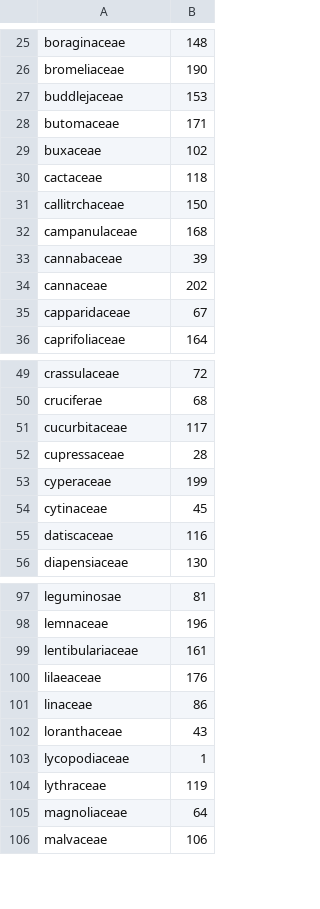
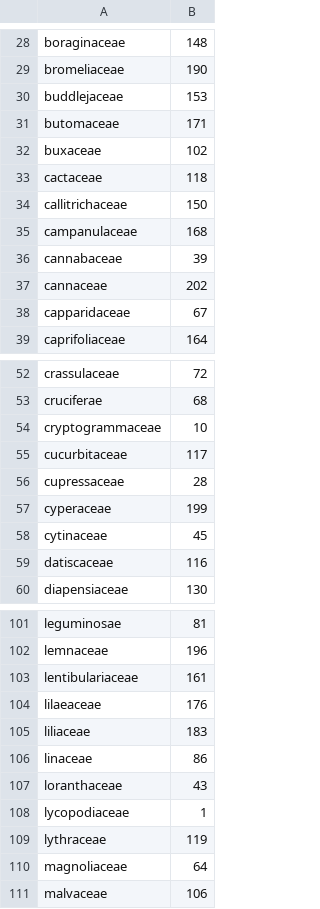
Before and after one commit to team-november/million-plant-map, a CSV file: resources/FloraEuopeaFamilyIndex.csv (was resources/FloraEuropaeaFamilyIndex.csv), drawn as a sheet; only a part is shown, gaps mark what is left out; the diff covers the shown part only.

```diff
--- a/resources/FloraEuropaeaFamilyIndex.csv
+++ b/resources/FloraEuopeaFamilyIndex.csv
@@ -30,3 +33,3 @@ buxaceae,102
 cactaceae,118
-callitrchaceae,150
+callitrichaceae,150
 campanulaceae,168
@@ -50,2 +53,3 @@ crassulaceae,72
 cruciferae,68
+cryptogrammaceae,10
 cucurbitaceae,117
@@ -100,2 +104,3 @@ lentibulariaceae,161
 lilaeaceae,176
+liliaceae,183
 linaceae,86
```
Also changed, not shown: 5 added rows, 1 removed row and 3 edited cells elsewhere in this file, resources/FOGBIGenusIndex.csv, 6 other files.
